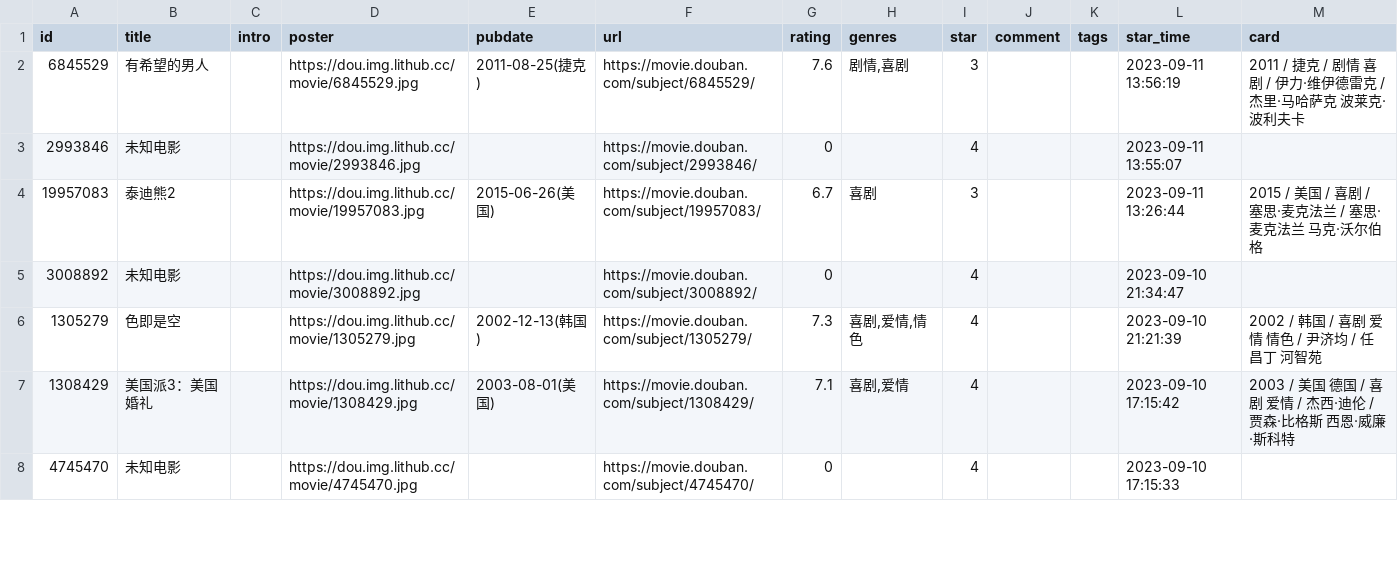
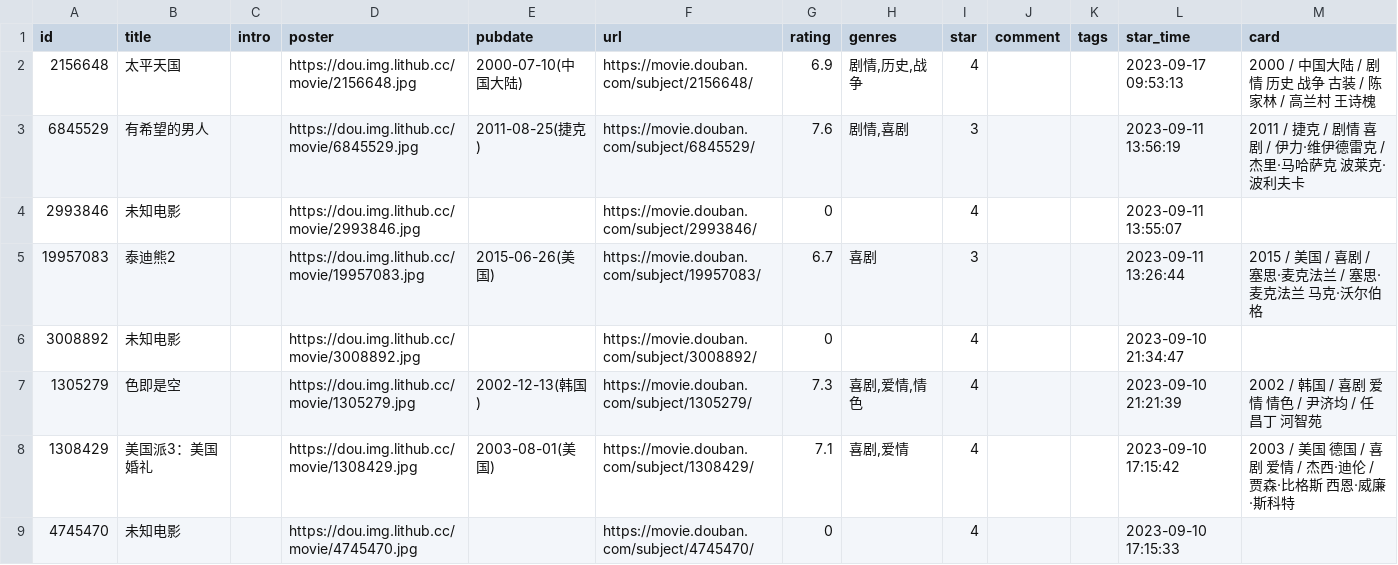
Before and after one commit to malinkang/blog, a CSV file: data/douban/movie.csv, drawn as a sheet; only a part is shown; the diff names each change by its address in the sheet, - before the commit and + after, or states it on an @@ line.

Commit message:
Commit from GitHub Actions (douban)

```diff
--- a/data/douban/movie.csv
+++ b/data/douban/movie.csv
+row 2: 2156648 | 太平天国 |  | https://dou.img.lithub.cc/movie/2156648.jpg | 2000-07-10(中国大陆) | https://movie.douban.com/subject/2156648/ | 6.9 | 剧情,历史,战争 | 4 |  |  | 2023-09-17 09:53:13 | 2000 / 中国大陆 / 剧情 历史 战争 古装 / 陈家林 / 高兰村 王诗槐
```
